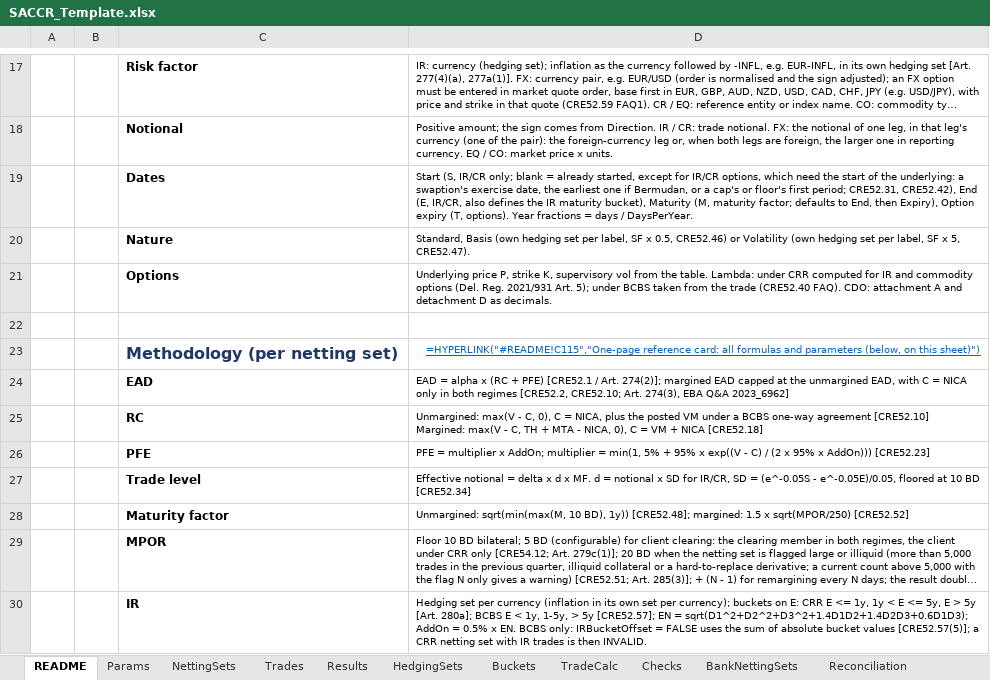
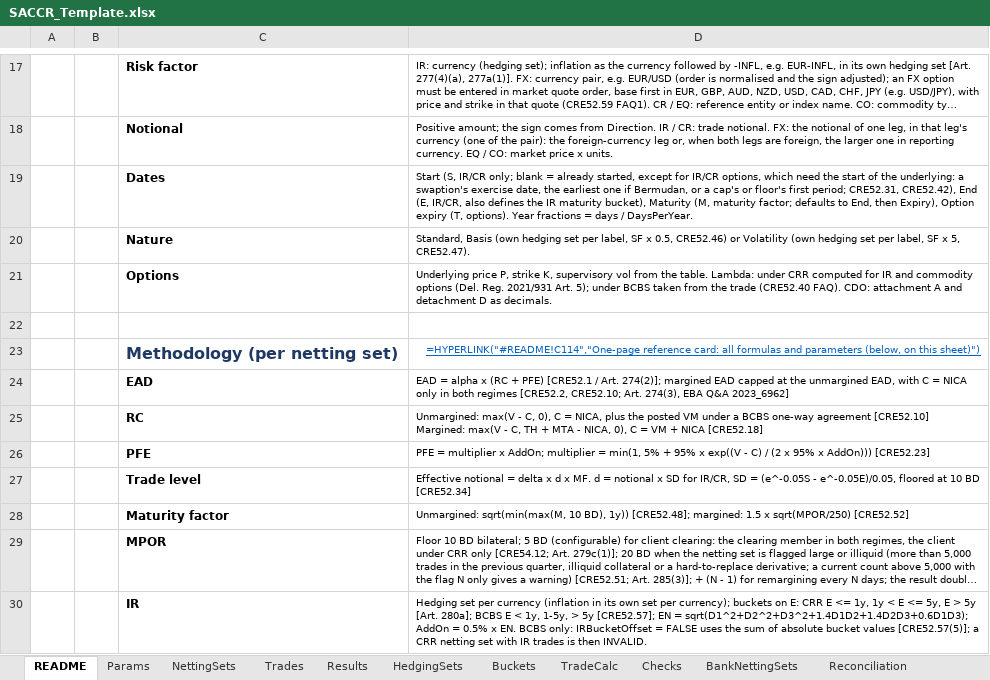
Before and after one commit to danielep71/K-SACCR, an Excel workbook: src/workbook/SACCR_Template.xlsx, sheet README, drawn as a sheet; only a part is shown, gaps mark what is left out; long unchanged cells end in …; values as stored, in another font and other column widths than the file's, no borders; formulas are shown in place of their values; charts and pictures not drawn; the diff names each change by its address in the sheet, - before the commit and + after, or states it on an @@ line.

Commit message:
Move the README card link target one row up, to C114
The owner checked the jump to C115 in Excel and asked for one row
higher, which shows the card exactly. D23 now targets C114;
docs/assets/README.md names the new cell.

Validated: python tools/check.py passes; the D23 formula reads
#README!C114. The C114 position is the owner's choice from the Excel
check of C115; this commit itself has not been opened in Excel.

```diff
--- a/src/workbook/SACCR_Template.xlsx (sheet README)
+++ b/src/workbook/SACCR_Template.xlsx (sheet README)
-D23: =HYPERLINK("#README!C115","One-page reference card:…
+D23: =HYPERLINK("#README!C114","One-page reference card:…
```
Also changed, not shown: 1 other file.
